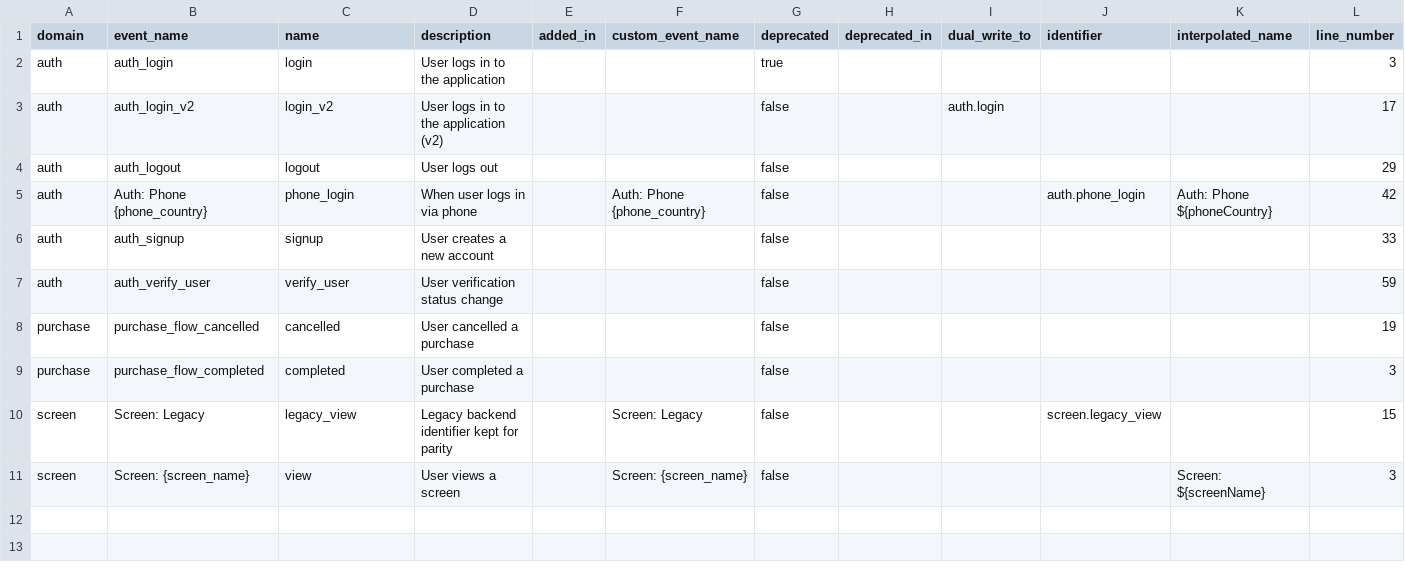
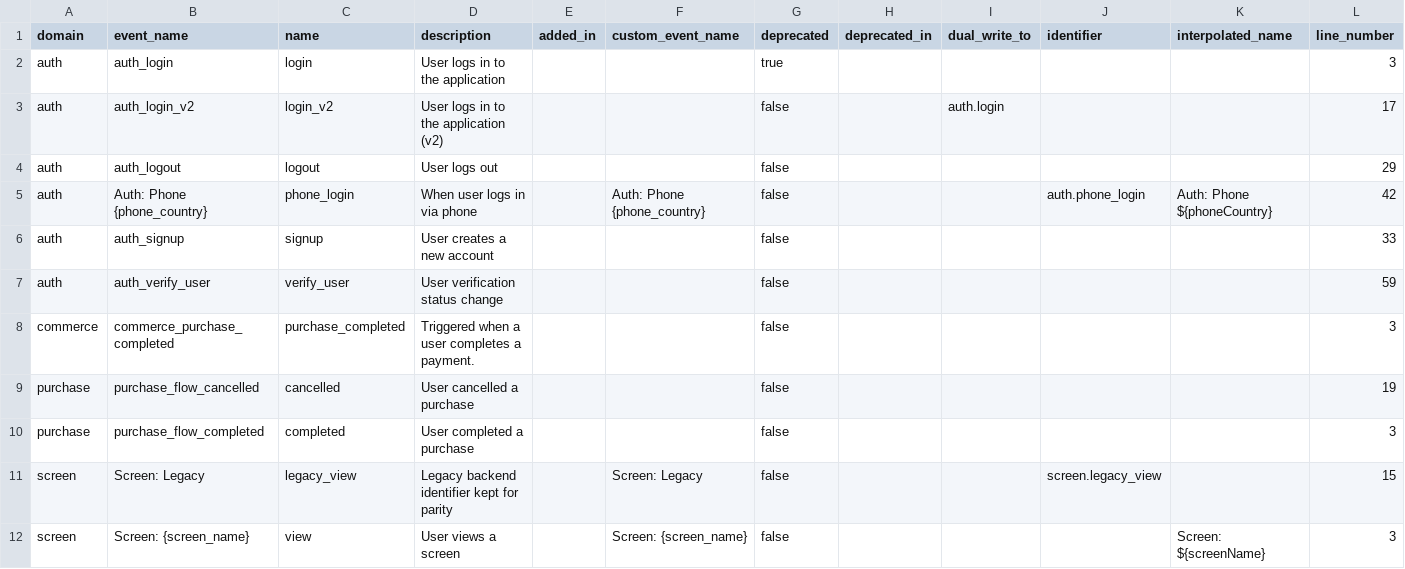
Before and after one commit to yelmuratoff/analytics_gen, a CSV file: example/assets/generated/analytics_events.csv, drawn as a sheet; only a part is shown; rows hold the shown columns only; the diff names each change by its address in the sheet, - before the commit and + after, or states it on an @@ line.

```diff
--- a/example/assets/generated/analytics_events.csv
+++ b/example/assets/generated/analytics_events.csv
+row 8: commerce | commerce_purchase_completed | purchase_completed | Triggered when a user completes a payment. |  |  | false |  |  |  |  | 3
```
Also changed, not shown: example/assets/generated/analytics_event_parameters.csv, example/assets/generated/analytics_master.csv, 16 other files.
